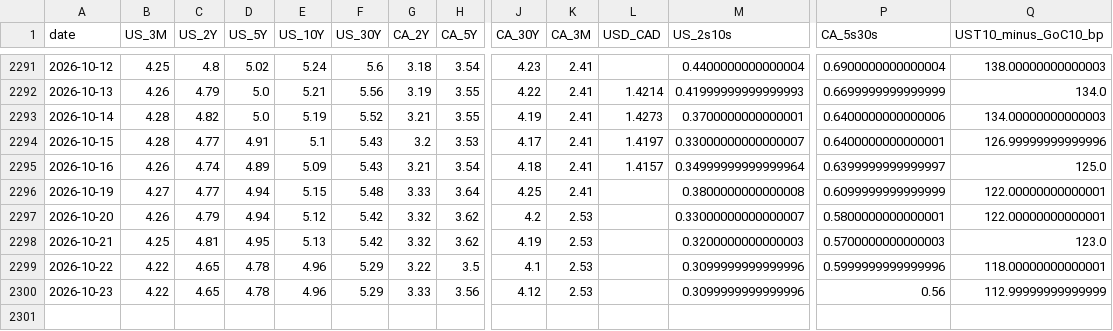
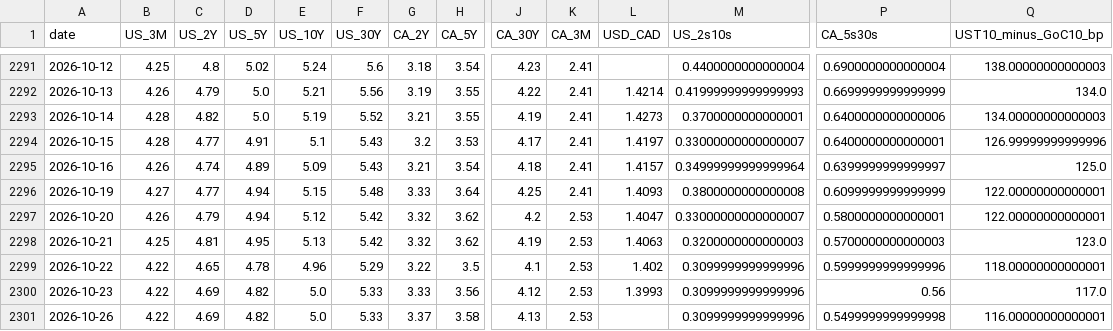
Before and after one commit to CSCoder33/Yield_Curve_History_Dashboard_U.S._Canada, a CSV file: data/processed/daily.csv, drawn as a sheet; only a part is shown, gaps mark what is left out; rows hold the shown columns only; the diff names each change by its address in the sheet, - before the commit and + after, or states it on an @@ line.

```diff
--- a/data/processed/daily.csv
+++ b/data/processed/daily.csv
-L2296 (USD_CAD): (empty)
+L2296 (USD_CAD): 1.4093
-L2297 (USD_CAD): (empty)
+L2297 (USD_CAD): 1.4047
-L2298 (USD_CAD): (empty)
+L2298 (USD_CAD): 1.4063
-L2299 (USD_CAD): (empty)
+L2299 (USD_CAD): 1.402
-C2300 (US_2Y): 4.65
+C2300 (US_2Y): 4.69
-D2300 (US_5Y): 4.78
+D2300 (US_5Y): 4.82
-E2300 (US_10Y): 4.96
+E2300 (US_10Y): 5.0
-F2300 (US_30Y): 5.29
+F2300 (US_30Y): 5.33
-L2300 (USD_CAD): (empty)
+L2300 (USD_CAD): 1.3993
-Q2300 (UST10_minus_GoC10_bp): 112.99999999999999
+Q2300 (UST10_minus_GoC10_bp): 117.0
+row 2301: 2026-10-26 | 4.22 | 4.69 | 4.82 | 5.0 | 5.33 | 3.37 | 3.58 | 4.13 | 2.53 |  | 0.3099999999999996 | 0.5499999999999998 | 116.00000000000001
```
Also changed, not shown: 30 other files.
